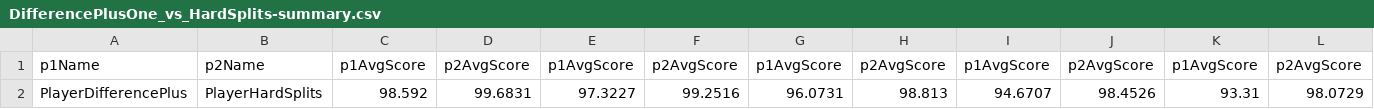
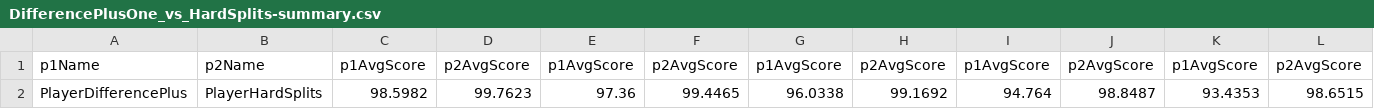
Before and after one commit to johnjajeh/Sage, a CSV file: reports/DifferencePlusOne_vs_HardSplits-summary.csv, drawn as a sheet; only a part is shown; removed rows and columns are numbered as before the commit, all else as after; rows hold the shown columns only; the diff names each change by its address in the sheet, - before the commit and + after, or states it on an @@ line.

```diff
--- a/reports/DifferencePlusOne_vs_HardSplits-summary.csv
+++ b/reports/DifferencePlusOne_vs_HardSplits-summary.csv
-row 2: PlayerDifferencePlus | PlayerHardSplits | 98.592 | 99.6831 | 97.3227 | 99.2516 | 96.0731 | 98.813 | 94.6707 | 98.4526 | 93.31 | 98.0729
+row 2: PlayerDifferencePlus | PlayerHardSplits | 98.5982 | 99.7623 | 97.36 | 99.4465 | 96.0338 | 99.1692 | 94.764 | 98.8487 | 93.4353 | 98.6515
```
Also changed, not shown: reports/DifferencePlusOne_vs_HardSplits-log.csv, reports/Difference_vs_Hardsplits-log.csv, 16 other files.
